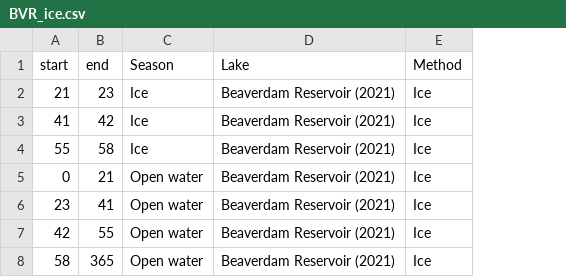
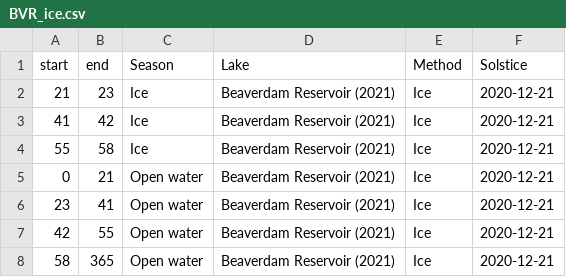
Before and after one commit to abbylewis/Seasons_in_lakes, a CSV file: 01b_Processed_data/BVR_ice.csv, drawn as a sheet; the diff names each change by its address in the sheet, - before the commit and + after, or states it on an @@ line.

```diff
--- a/01b_Processed_data/BVR_ice.csv
+++ b/01b_Processed_data/BVR_ice.csv
+column F (Solstice), rows 2-8: all 2020-12-21
```
Also changed, not shown: 01b_Processed_data/Arendsee_met.csv, 01b_Processed_data/Arendsee_stratification_continuous.csv, 51 other files.
